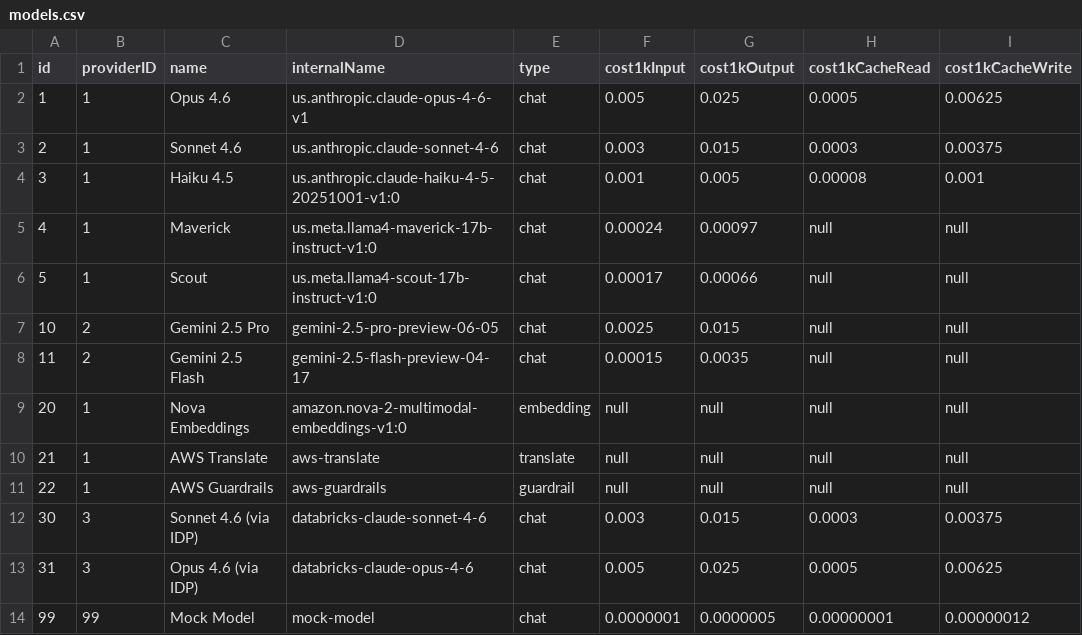
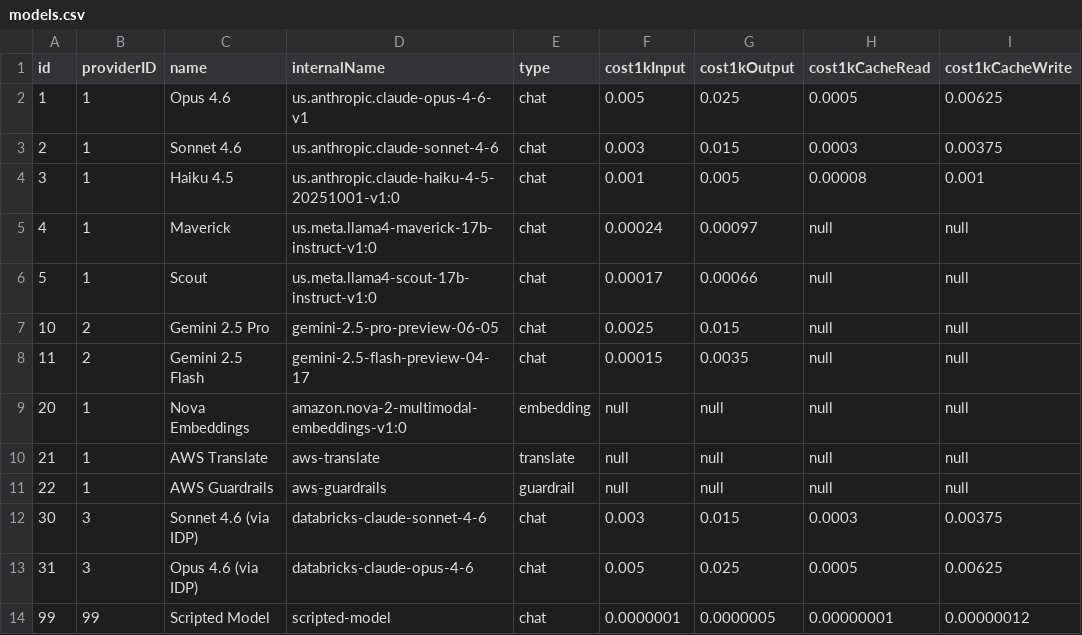
Before and after one commit to CBIIT/nci-webtools-ctri-arti, a CSV file: database/data/models.csv, drawn as a sheet; only a part is shown; the diff names each change by its address in the sheet, - before the commit and + after, or states it on an @@ line.

Commit message:
Rename mock provider to scripted model

```diff
--- a/database/data/models.csv
+++ b/database/data/models.csv
-C14 (name): Mock Model
+C14 (name): Scripted Model
-D14 (internalName): mock-model
+D14 (internalName): scripted-model
```
Also changed, not shown: database/data/providers.csv, 9 other files.
